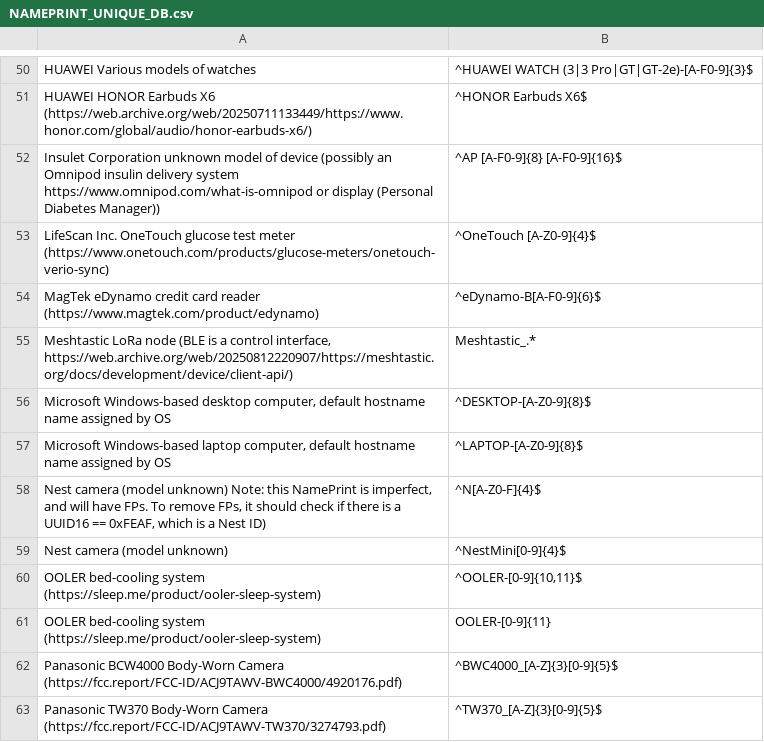
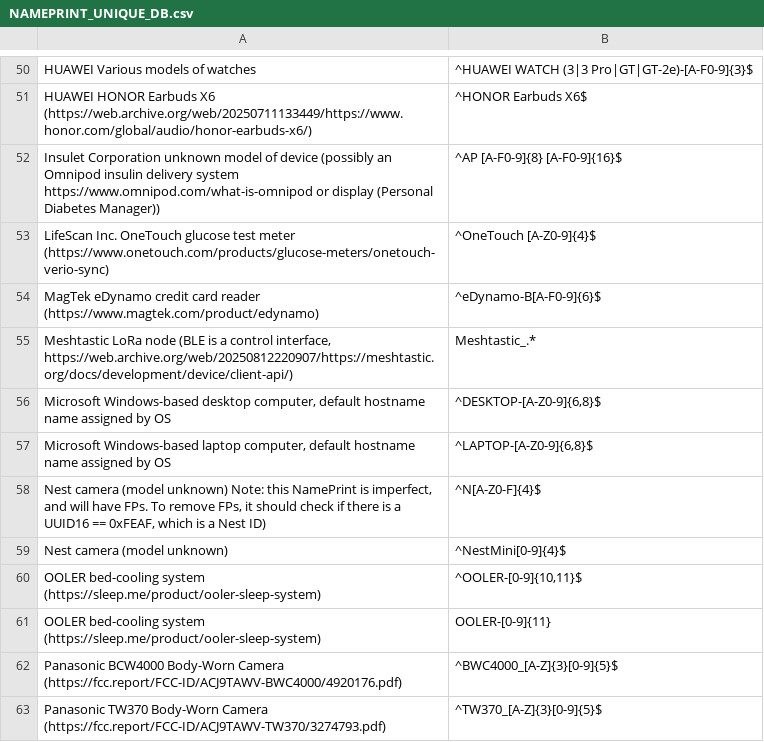
Before and after one commit to darkmentorllc/Blue2thprinting, a CSV file: Analysis/metadata/NAMEPRINT_UNIQUE_DB.csv, drawn as a sheet; only a part is shown, gaps mark what is left out.

```diff
--- a/Analysis/metadata/NAMEPRINT_UNIQUE_DB.csv
+++ b/Analysis/metadata/NAMEPRINT_UNIQUE_DB.csv
@@ -55,4 +55,4 @@
 "Meshtastic LoRa node (BLE is a control interface, https://web.archive.org/web/20250812220907/https://meshtastic.org/docs/development/device/client-api/)","Meshtastic_.*"
-"Microsoft Windows-based desktop computer, default hostname name assigned by OS","^DESKTOP-[A-Z0-9]{8}$"
-"Microsoft Windows-based laptop computer, default hostname name assigned by OS","^LAPTOP-[A-Z0-9]{8}$"
+"Microsoft Windows-based desktop computer, default hostname name assigned by OS","^DESKTOP-[A-Z0-9]{6,8}$"
+"Microsoft Windows-based laptop computer, default hostname name assigned by OS","^LAPTOP-[A-Z0-9]{6,8}$"
 "Nest camera (model unknown) Note: this NamePrint is imperfect, and will have FPs. To remove FPs, it should check if there is a UUID16 == 0xFEAF, which is a Nest ID)","^N[A-Z0-F]{4}$"
```
Also changed, not shown: 2 other files.
